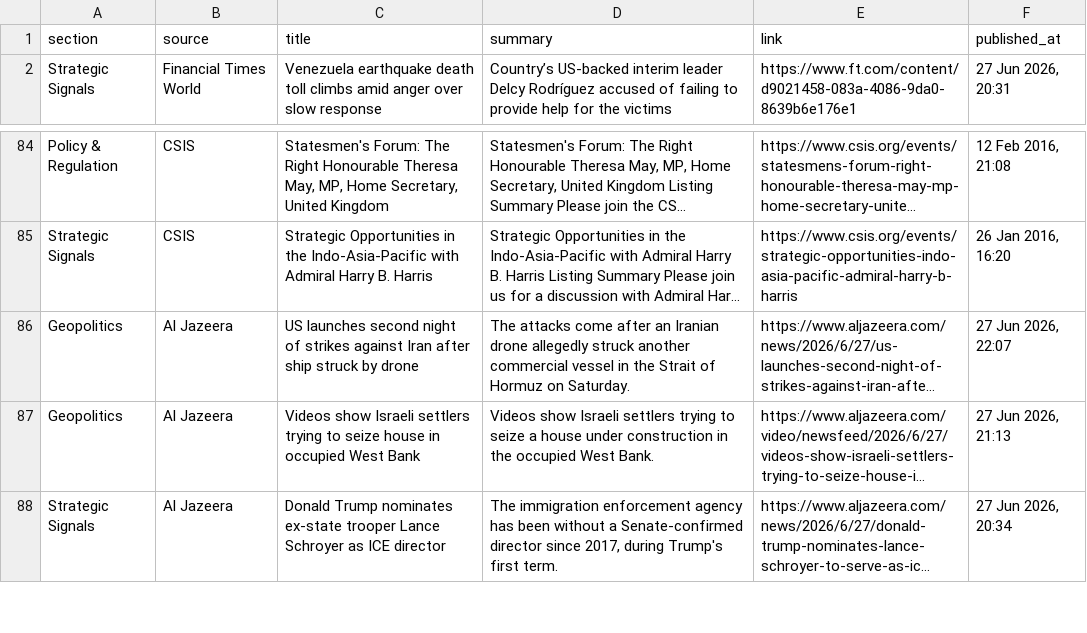
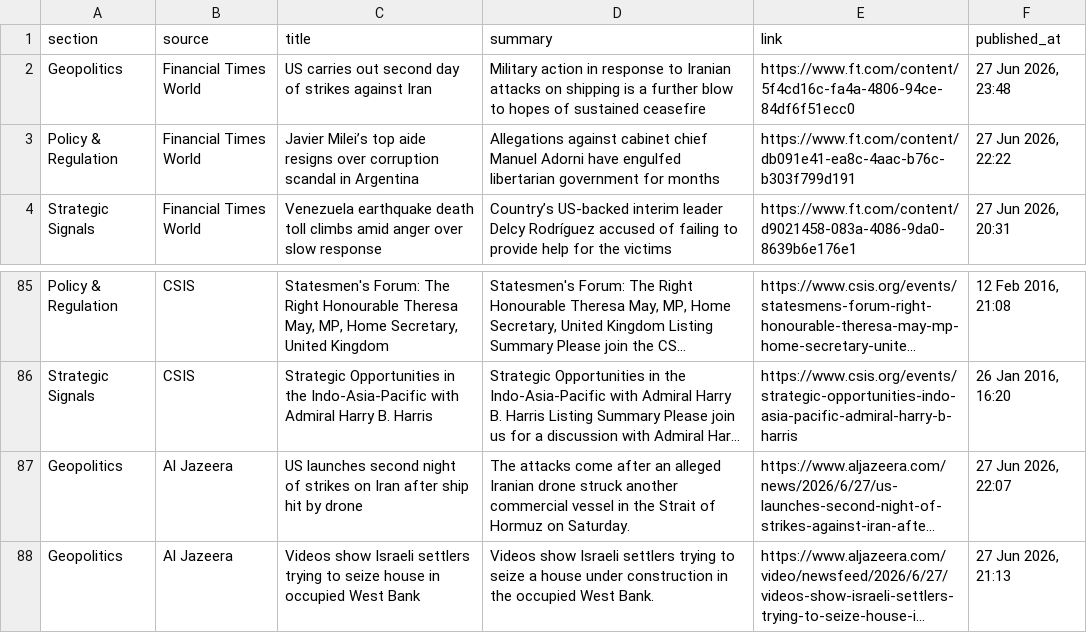
Before and after one commit to sumantrabasudawn/news-tracker, a CSV file: output/latest.csv, drawn as a sheet; only a part is shown, gaps mark what is left out; the shorter side is filled out with more unchanged rows; long unchanged cells end in …; addresses are those after the commit; the diff covers the shown part only; the diff names each change by its address in the sheet, - before the commit and + after, or states it on an @@ line.

```diff
--- a/output/latest.csv
+++ b/output/latest.csv
+row 2: Geopolitics | Financial Times World | US carries out second day of strikes against Iran | Military action in response to Iranian attacks on shipping is a further blow to hopes of sustained ceasefire | https://www.ft.com/content/5f4cd16c-fa4a-4806-94ce-84df6f51ecc0 | 27 Jun 2026, 23:48
+row 3: Policy & Regulation | Financial Times World | Javier Milei’s top aide resigns over corruption scandal in Argentina | Allegations against cabinet chief Manuel Adorni have engulfed libertarian government for months | https://www.ft.com/content/db091e41-ea8c-4aac-b76c-b303f799d191 | 27 Jun 2026, 22:22
-C87 (title): …of strikes against Iran after ship struck by drone
+C87 (title): …of strikes on Iran after ship hit by drone
-D87 (summary): …after an Iranian drone allegedly struck another…
+D87 (summary): …after an alleged Iranian drone struck another…
```
Also changed, not shown: 5 added rows, 6 removed rows and 18 edited cells elsewhere in this file, 2 other files.
